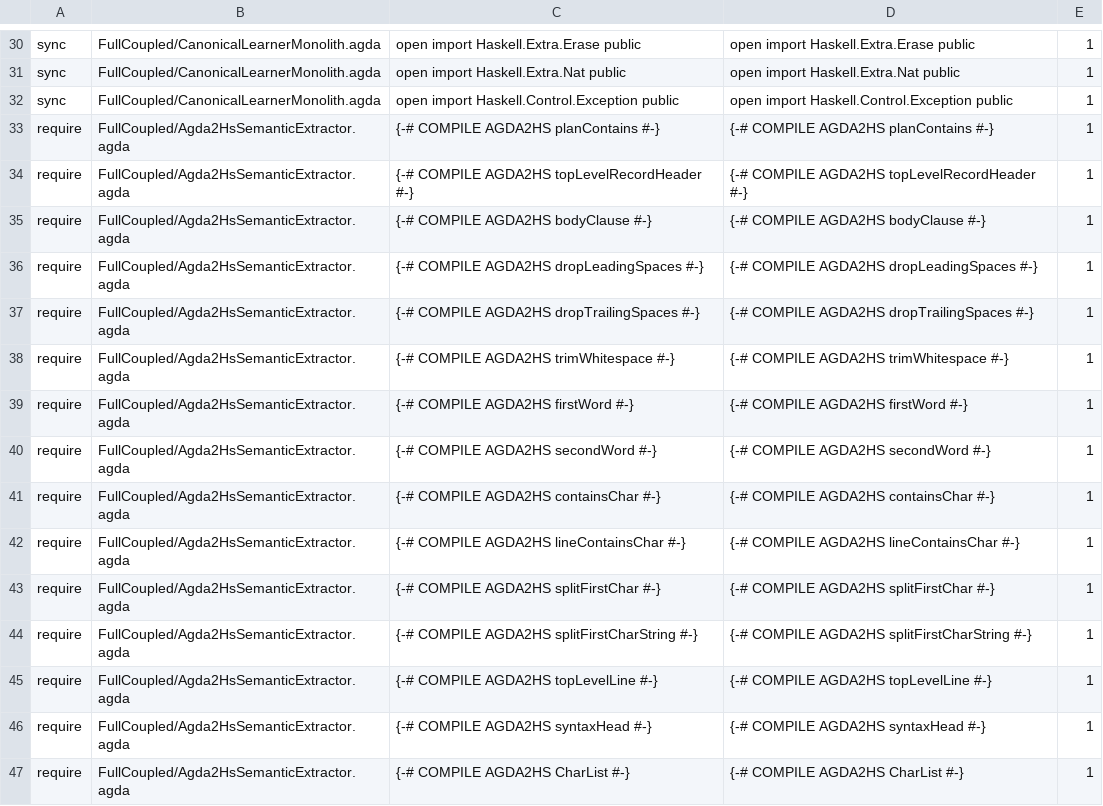
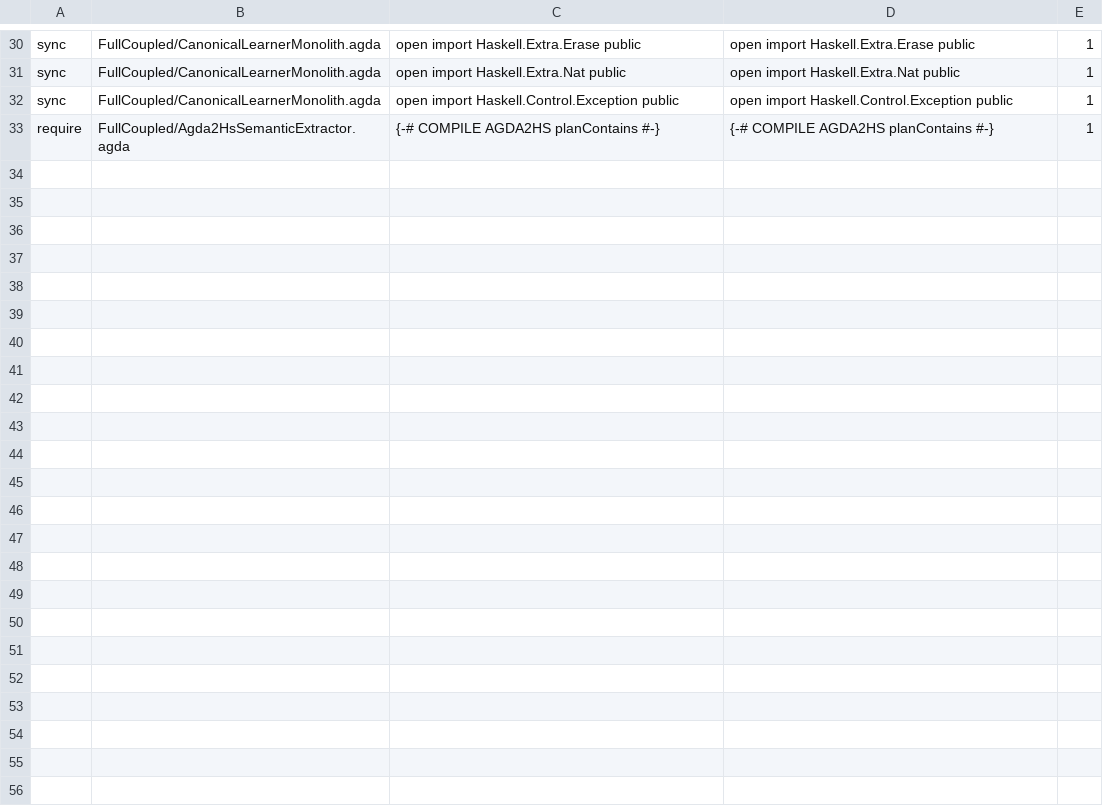
Before and after one commit to JohnChristianD/Deep-Watkins-Monoid-LSTM, a TSV file: .ci/agda/import-contracts.tsv, drawn as a sheet; only a part is shown, gaps mark what is left out; the diff names each change by its address in the sheet, - before the commit and + after, or states it on an @@ line.

Commit message:
fix(agda2hs): keep parser regressions Agda-only

```diff
--- a/.ci/agda/import-contracts.tsv
+++ b/.ci/agda/import-contracts.tsv
-row 34: require | FullCoupled/Agda2HsSemanticExtractor.agda | {-# COMPILE AGDA2HS topLevelRecordHeader #-} | {-# COMPILE AGDA2HS topLevelRecordHeader #-} | 1
-row 35: require | FullCoupled/Agda2HsSemanticExtractor.agda | {-# COMPILE AGDA2HS bodyClause #-} | {-# COMPILE AGDA2HS bodyClause #-} | 1
-row 36: require | FullCoupled/Agda2HsSemanticExtractor.agda | {-# COMPILE AGDA2HS dropLeadingSpaces #-} | {-# COMPILE AGDA2HS dropLeadingSpaces #-} | 1
-row 37: require | FullCoupled/Agda2HsSemanticExtractor.agda | {-# COMPILE AGDA2HS dropTrailingSpaces #-} | {-# COMPILE AGDA2HS dropTrailingSpaces #-} | 1
-row 38: require | FullCoupled/Agda2HsSemanticExtractor.agda | {-# COMPILE AGDA2HS trimWhitespace #-} | {-# COMPILE AGDA2HS trimWhitespace #-} | 1
-row 39: require | FullCoupled/Agda2HsSemanticExtractor.agda | {-# COMPILE AGDA2HS firstWord #-} | {-# COMPILE AGDA2HS firstWord #-} | 1
-row 40: require | FullCoupled/Agda2HsSemanticExtractor.agda | {-# COMPILE AGDA2HS secondWord #-} | {-# COMPILE AGDA2HS secondWord #-} | 1
-row 41: require | FullCoupled/Agda2HsSemanticExtractor.agda | {-# COMPILE AGDA2HS containsChar #-} | {-# COMPILE AGDA2HS containsChar #-} | 1
-row 42: require | FullCoupled/Agda2HsSemanticExtractor.agda | {-# COMPILE AGDA2HS lineContainsChar #-} | {-# COMPILE AGDA2HS lineContainsChar #-} | 1
-row 43: require | FullCoupled/Agda2HsSemanticExtractor.agda | {-# COMPILE AGDA2HS splitFirstChar #-} | {-# COMPILE AGDA2HS splitFirstChar #-} | 1
-row 44: require | FullCoupled/Agda2HsSemanticExtractor.agda | {-# COMPILE AGDA2HS splitFirstCharString #-} | {-# COMPILE AGDA2HS splitFirstCharString #-} | 1
-row 45: require | FullCoupled/Agda2HsSemanticExtractor.agda | {-# COMPILE AGDA2HS topLevelLine #-} | {-# COMPILE AGDA2HS topLevelLine #-} | 1
-row 46: require | FullCoupled/Agda2HsSemanticExtractor.agda | {-# COMPILE AGDA2HS syntaxHead #-} | {-# COMPILE AGDA2HS syntaxHead #-} | 1
-row 47: require | FullCoupled/Agda2HsSemanticExtractor.agda | {-# COMPILE AGDA2HS CharList #-} | {-# COMPILE AGDA2HS CharList #-} | 1
```
Also changed, not shown: 1 other file.
